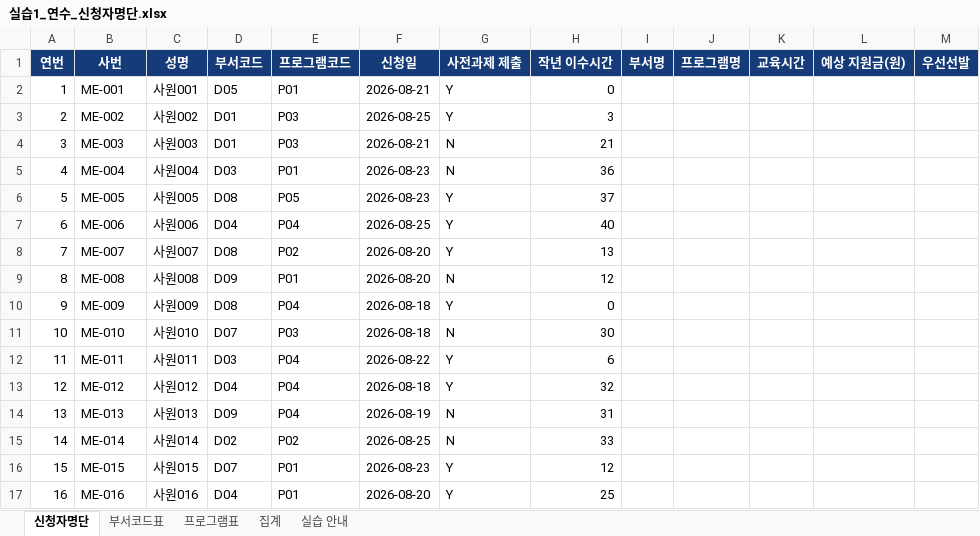
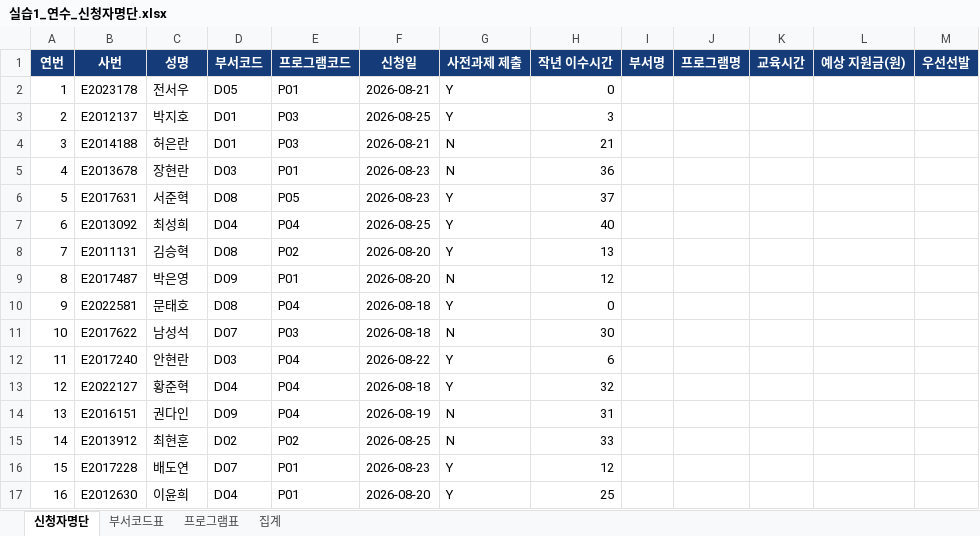
Before and after one commit to hbb302/prompt-engineering-base-2026, an Excel workbook: 업무자동화_자료/실습1_연수_신청자명단.xlsx, sheet 신청자명단, drawn as a sheet; only a part is shown; values as stored, in another font and other column widths than the file's, no borders; the diff covers the shown part only; the diff names each change by its address in the sheet, - before the commit and + after, or states it on an @@ line.

```diff
--- a/업무자동화_자료/실습1_연수_신청자명단.xlsx (sheet 신청자명단)
+++ b/업무자동화_자료/실습1_연수_신청자명단.xlsx (sheet 신청자명단)
-sheet tab: 실습 안내
-B2 (사번): ME-001
+B2 (사번): E2023178
-C2 (성명): 사원001
+C2 (성명): 전서우
-B3 (사번): ME-002
+B3 (사번): E2012137
-C3 (성명): 사원002
+C3 (성명): 박지호
-B4 (사번): ME-003
+B4 (사번): E2014188
-C4 (성명): 사원003
+C4 (성명): 허은란
-B5 (사번): ME-004
+B5 (사번): E2013678
-C5 (성명): 사원004
+C5 (성명): 장현란
-B6 (사번): ME-005
+B6 (사번): E2017631
-C6 (성명): 사원005
+C6 (성명): 서준혁
-B7 (사번): ME-006
+B7 (사번): E2013092
-C7 (성명): 사원006
+C7 (성명): 최성희
-B8 (사번): ME-007
+B8 (사번): E2011131
-C8 (성명): 사원007
+C8 (성명): 김승혁
-B9 (사번): ME-008
+B9 (사번): E2017487
-C9 (성명): 사원008
+C9 (성명): 박은영
-B10 (사번): ME-009
+B10 (사번): E2022581
-C10 (성명): 사원009
+C10 (성명): 문태호
-B11 (사번): ME-010
+B11 (사번): E2017622
-C11 (성명): 사원010
+C11 (성명): 남성석
-B12 (사번): ME-011
+B12 (사번): E2017240
-C12 (성명): 사원011
+C12 (성명): 안현란
-B13 (사번): ME-012
+B13 (사번): E2022127
-C13 (성명): 사원012
+C13 (성명): 황준혁
-B14 (사번): ME-013
+B14 (사번): E2016151
-C14 (성명): 사원013
+C14 (성명): 권다인
-B15 (사번): ME-014
+B15 (사번): E2013912
-C15 (성명): 사원014
+C15 (성명): 최현훈
-B16 (사번): ME-015
+B16 (사번): E2017228
-C16 (성명): 사원015
+C16 (성명): 배도연
-B17 (사번): ME-016
+B17 (사번): E2012630
-C17 (성명): 사원016
+C17 (성명): 이윤희
```
Also changed, not shown: 268 edited cells elsewhere in this sheet, sheet 부서코드표, sheet 집계, sheet 프로그램표, 업무자동화_자료/실습1_연수_신청자명단_완성예시.xlsx, 업무자동화_자료/실습2_만족도_설문응답.xlsx, 30 other files.
